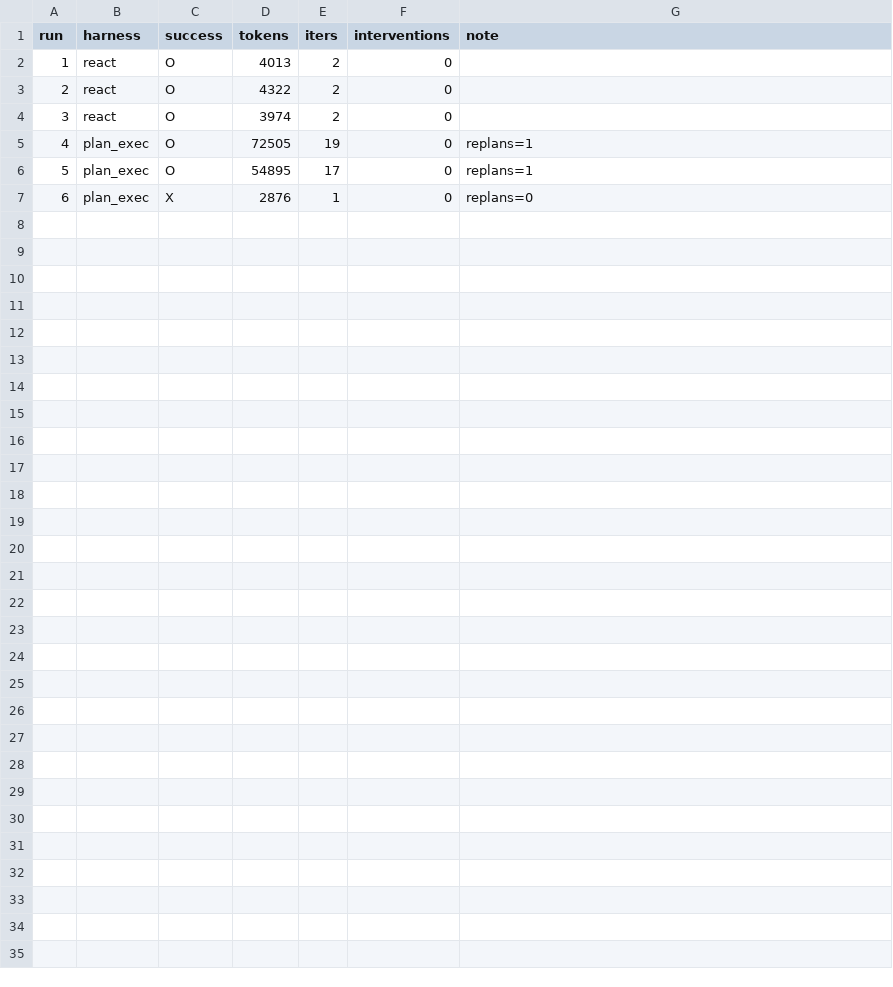
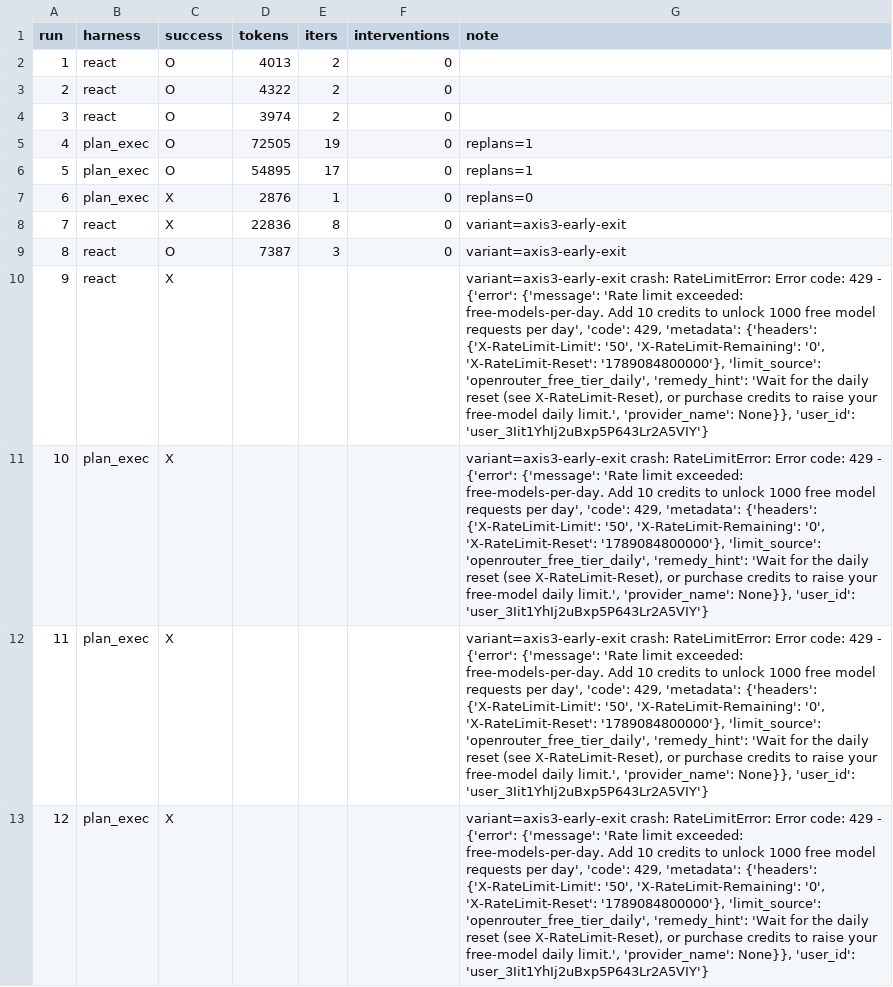
Before and after one commit to Q00/ai-agent-engineering-101, a CSV file: submissions/25620024/week-02/results.csv, drawn as a sheet; the diff names each change by its address in the sheet, - before the commit and + after, or states it on an @@ line.

```diff
--- a/submissions/25620024/week-02/results.csv
+++ b/submissions/25620024/week-02/results.csv
+row 8: 7 | react | X | 22836 | 8 | 0 | variant=axis3-early-exit
+row 9: 8 | react | O | 7387 | 3 | 0 | variant=axis3-early-exit
+row 10: 9 | react | X |  |  |  | variant=axis3-early-exit crash: RateLimitError: Error code: 429 - {'error': {'message': 'Rate limit exceeded: free-models-per-day. Add 10 credits to unlock 1000 free model requests per day', 'code': 429, 'metadata': {'headers': {'X-RateLimit-Limit': '50', 'X-RateLimit-Remaining': '0', 'X-RateLimit-Reset': '1789084800000'}, 'limit_source': 'openrouter_free_tier_daily', 'remedy_hint': 'Wait for the daily reset (see X-RateLimit-Reset), or purchase credits to raise your free-model daily limit.', 'provider_name': None}}, 'user_id': 'user_3Iit1YhIj2uBxp5P643Lr2A5VIY'}
+row 11: 10 | plan_exec | X |  |  |  | variant=axis3-early-exit crash: RateLimitError: Error code: 429 - {'error': {'message': 'Rate limit exceeded: free-models-per-day. Add 10 credits to unlock 1000 free model requests per day', 'code': 429, 'metadata': {'headers': {'X-RateLimit-Limit': '50', 'X-RateLimit-Remaining': '0', 'X-RateLimit-Reset': '1789084800000'}, 'limit_source': 'openrouter_free_tier_daily', 'remedy_hint': 'Wait for the daily reset (see X-RateLimit-Reset), or purchase credits to raise your free-model daily limit.', 'provider_name': None}}, 'user_id': 'user_3Iit1YhIj2uBxp5P643Lr2A5VIY'}
+row 12: 11 | plan_exec | X |  |  |  | variant=axis3-early-exit crash: RateLimitError: Error code: 429 - {'error': {'message': 'Rate limit exceeded: free-models-per-day. Add 10 credits to unlock 1000 free model requests per day', 'code': 429, 'metadata': {'headers': {'X-RateLimit-Limit': '50', 'X-RateLimit-Remaining': '0', 'X-RateLimit-Reset': '1789084800000'}, 'limit_source': 'openrouter_free_tier_daily', 'remedy_hint': 'Wait for the daily reset (see X-RateLimit-Reset), or purchase credits to raise your free-model daily limit.', 'provider_name': None}}, 'user_id': 'user_3Iit1YhIj2uBxp5P643Lr2A5VIY'}
+row 13: 12 | plan_exec | X |  |  |  | variant=axis3-early-exit crash: RateLimitError: Error code: 429 - {'error': {'message': 'Rate limit exceeded: free-models-per-day. Add 10 credits to unlock 1000 free model requests per day', 'code': 429, 'metadata': {'headers': {'X-RateLimit-Limit': '50', 'X-RateLimit-Remaining': '0', 'X-RateLimit-Reset': '1789084800000'}, 'limit_source': 'openrouter_free_tier_daily', 'remedy_hint': 'Wait for the daily reset (see X-RateLimit-Reset), or purchase credits to raise your free-model daily limit.', 'provider_name': None}}, 'user_id': 'user_3Iit1YhIj2uBxp5P643Lr2A5VIY'}
```
Also changed, not shown: 6 other files.
